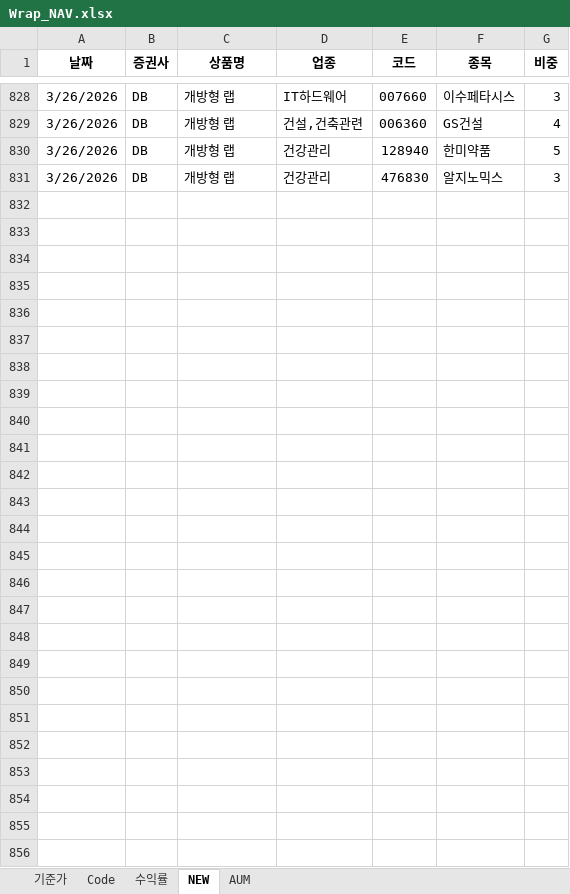
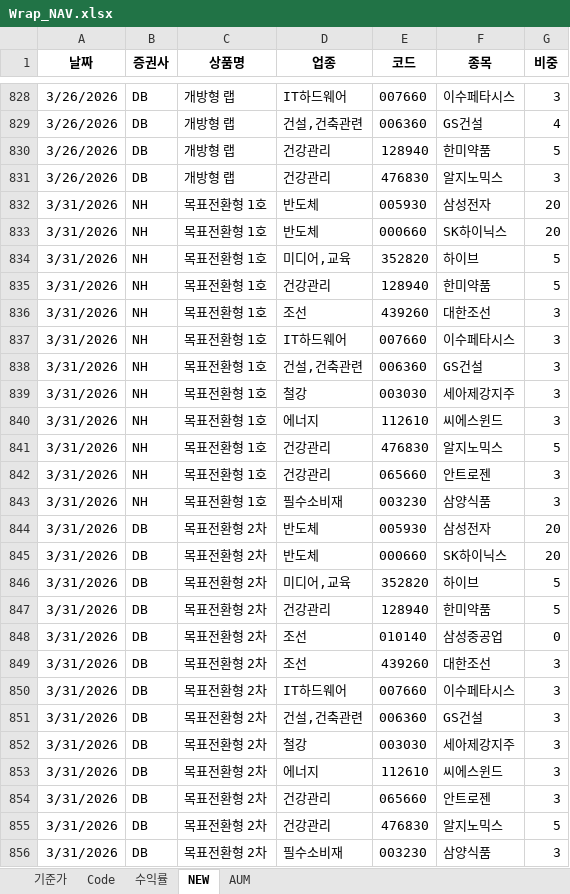
Before and after one commit to sisyphe10/Antigravity_Market_Dashboard, an Excel workbook: Wrap_NAV.xlsx, sheet NEW, drawn as a sheet; only a part is shown, gaps mark what is left out; values as stored, in another font and other column widths than the file's, no borders; the diff names each change by its address in the sheet, - before the commit and + after, or states it on an @@ line.

Commit message:
update: Wrap_NAV.xlsx (2026-04-01 08:57)

```diff
--- a/Wrap_NAV.xlsx (sheet NEW)
+++ b/Wrap_NAV.xlsx (sheet NEW)
+row 832: 3/31/2026 | NH | 목표전환형 1호 | 반도체 | 005930 | 삼성전자 | 20
+row 833: 3/31/2026 | NH | 목표전환형 1호 | 반도체 | 000660 | SK하이닉스 | 20
+row 834: 3/31/2026 | NH | 목표전환형 1호 | 미디어,교육 | 352820 | 하이브 | 5
+row 835: 3/31/2026 | NH | 목표전환형 1호 | 건강관리 | 128940 | 한미약품 | 5
+row 836: 3/31/2026 | NH | 목표전환형 1호 | 조선 | 439260 | 대한조선 | 3
+row 837: 3/31/2026 | NH | 목표전환형 1호 | IT하드웨어 | 007660 | 이수페타시스 | 3
+row 838: 3/31/2026 | NH | 목표전환형 1호 | 건설,건축관련 | 006360 | GS건설 | 3
+row 839: 3/31/2026 | NH | 목표전환형 1호 | 철강 | 003030 | 세아제강지주 | 3
+row 840: 3/31/2026 | NH | 목표전환형 1호 | 에너지 | 112610 | 씨에스윈드 | 3
+row 841: 3/31/2026 | NH | 목표전환형 1호 | 건강관리 | 476830 | 알지노믹스 | 5
+row 842: 3/31/2026 | NH | 목표전환형 1호 | 건강관리 | 065660 | 안트로젠 | 3
+row 843: 3/31/2026 | NH | 목표전환형 1호 | 필수소비재 | 003230 | 삼양식품 | 3
+row 844: 3/31/2026 | DB | 목표전환형 2차 | 반도체 | 005930 | 삼성전자 | 20
+row 845: 3/31/2026 | DB | 목표전환형 2차 | 반도체 | 000660 | SK하이닉스 | 20
+row 846: 3/31/2026 | DB | 목표전환형 2차 | 미디어,교육 | 352820 | 하이브 | 5
+row 847: 3/31/2026 | DB | 목표전환형 2차 | 건강관리 | 128940 | 한미약품 | 5
+row 848: 3/31/2026 | DB | 목표전환형 2차 | 조선 | 010140 | 삼성중공업 | 0
+row 849: 3/31/2026 | DB | 목표전환형 2차 | 조선 | 439260 | 대한조선 | 3
+row 850: 3/31/2026 | DB | 목표전환형 2차 | IT하드웨어 | 007660 | 이수페타시스 | 3
+row 851: 3/31/2026 | DB | 목표전환형 2차 | 건설,건축관련 | 006360 | GS건설 | 3
+row 852: 3/31/2026 | DB | 목표전환형 2차 | 철강 | 003030 | 세아제강지주 | 3
+row 853: 3/31/2026 | DB | 목표전환형 2차 | 에너지 | 112610 | 씨에스윈드 | 3
+row 854: 3/31/2026 | DB | 목표전환형 2차 | 건강관리 | 065660 | 안트로젠 | 3
+row 855: 3/31/2026 | DB | 목표전환형 2차 | 건강관리 | 476830 | 알지노믹스 | 5
+row 856: 3/31/2026 | DB | 목표전환형 2차 | 필수소비재 | 003230 | 삼양식품 | 3
```
